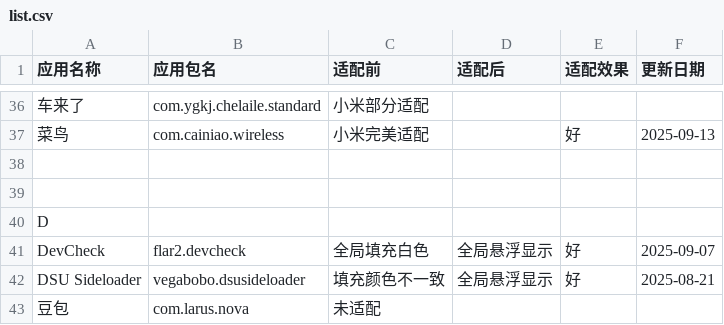
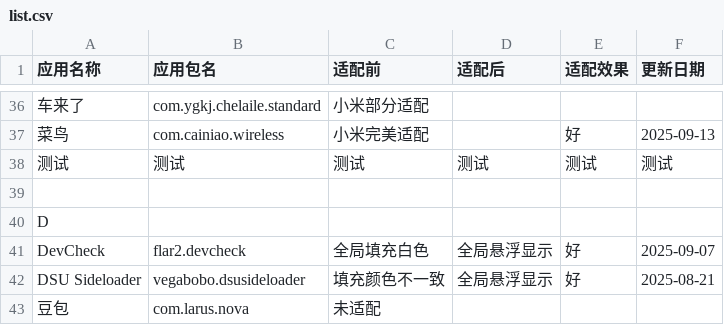
Before and after one commit to Hz6826/MiNavBarImmerse, a CSV file: list.csv, drawn as a sheet; only a part is shown, gaps mark what is left out; the diff names each change by its address in the sheet, - before the commit and + after, or states it on an @@ line.

Commit message:
Update list.csv

```diff
--- a/list.csv
+++ b/list.csv
-row 38: (empty)
+row 38: 测试 | 测试 | 测试 | 测试 | 测试 | 测试
```
